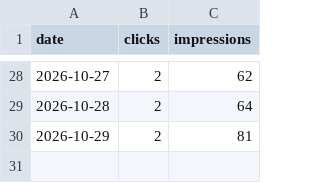
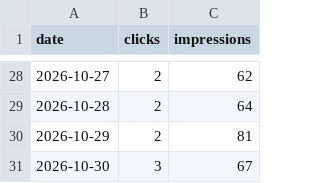
Before and after one commit to thanhnt1910/gsc-data, a CSV file: data/bing/totals.csv, drawn as a sheet; only a part is shown, gaps mark what is left out; the diff names each change by its address in the sheet, - before the commit and + after, or states it on an @@ line.

```diff
--- a/data/bing/totals.csv
+++ b/data/bing/totals.csv
+row 31: 2026-10-30 | 3 | 67
```
Also changed, not shown: data/ga4/totals.csv, data/index/status.csv, 6 other files.
